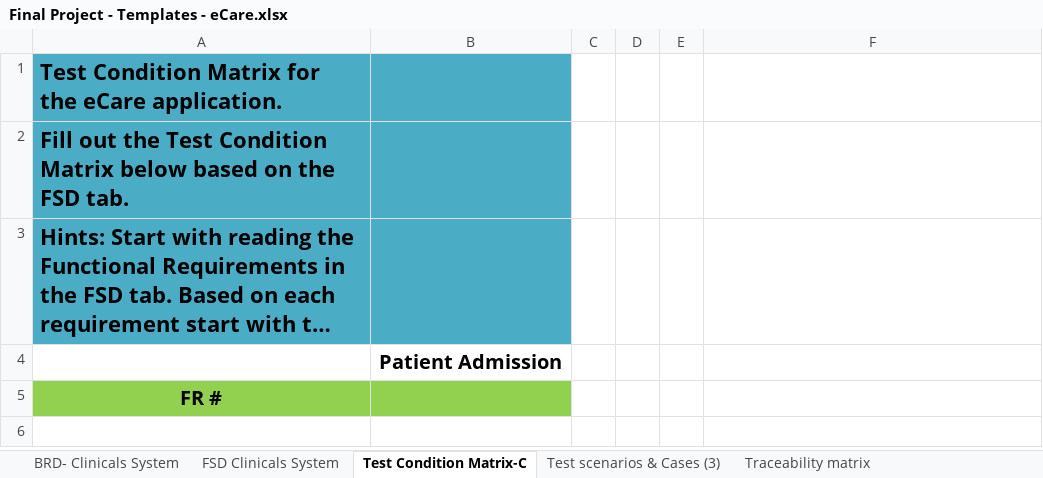
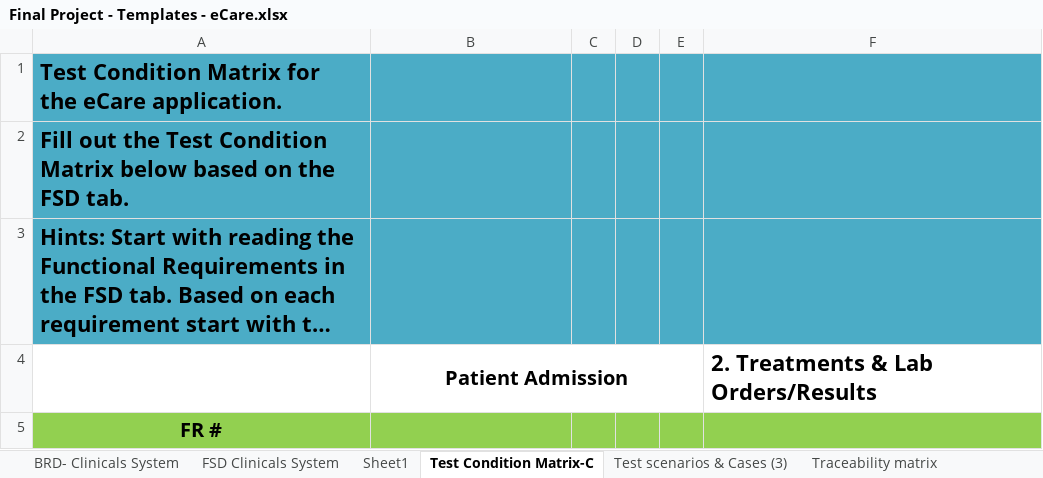
Before and after one commit to YanLyu1/UFTAndSelenium, an Excel workbook: Assignments/Final Project/Final Project - Templates - eCare.xlsx, sheet Test Condition Matrix-C, drawn as a sheet; long unchanged cells end in …; values as stored, in another font and other column widths than the file's, no borders; the diff names each change by its address in the sheet, - before the commit and + after, or states it on an @@ line.

```diff
--- a/Assignments/Final Project/Final Project - Templates - eCare.xlsx (sheet Test Condition Matrix-C)
+++ b/Assignments/Final Project/Final Project - Templates - eCare.xlsx (sheet Test Condition Matrix-C)
+sheet tab: Sheet1
-C1:F3 fill: none
+C1:F3 fill: #4BACC6
+B4:E4 merged
-F4: (empty)
+F4: 2. Treatments & Lab Orders/Results
-C5:F5 fill: none
+C5:F5 fill: #92D050
```
Also changed, not shown: charts or pictures, 4 other files.
